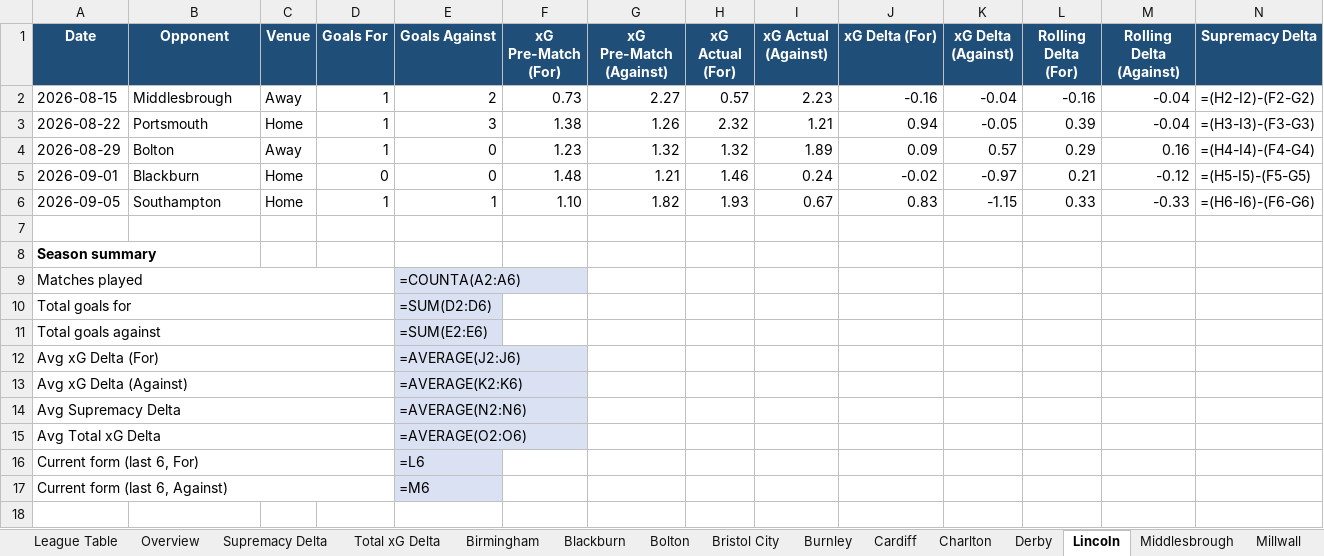
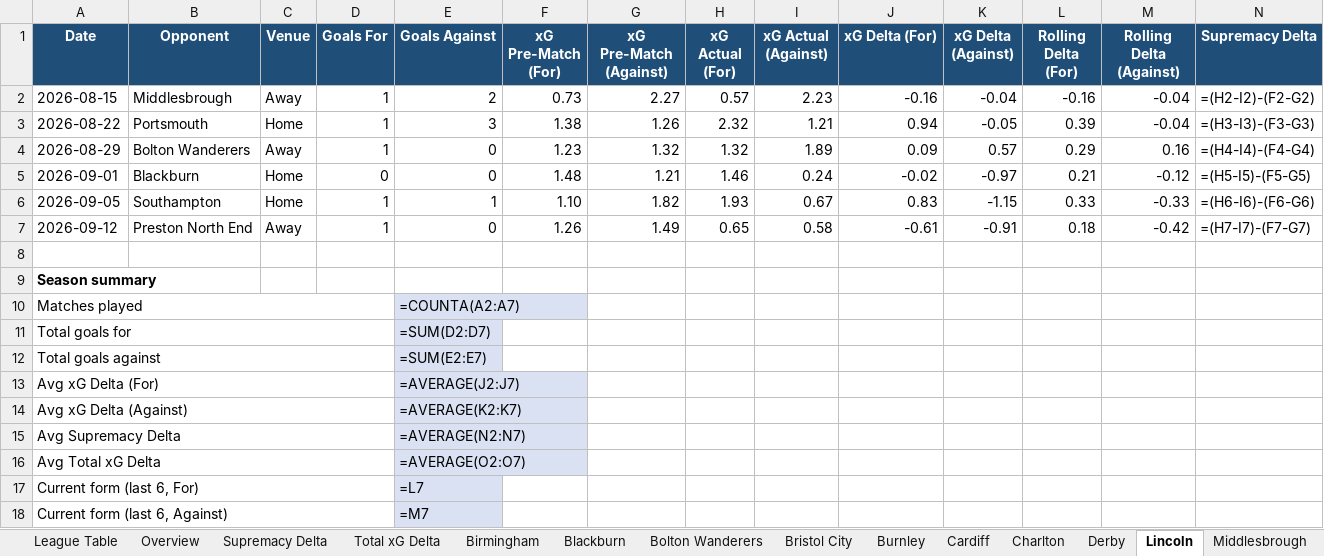
Before and after one commit to boylealert0209/efl-xg-model, an Excel workbook: data/championship_xg_report.xlsx, sheet Lincoln, drawn as a sheet; only a part is shown; values as stored, in another font and other column widths than the file's, no borders; formulas without a stored value are shown as written; conditional formats not drawn; addresses are those after the commit; rows hold the shown columns only; the diff names each change by its address in the sheet, - before the commit and + after, or states it on an @@ line.

```diff
--- a/data/championship_xg_report.xlsx (sheet Lincoln)
+++ b/data/championship_xg_report.xlsx (sheet Lincoln)
-sheet tab: Bolton
+sheet tab: Bolton Wanderers
-B4 (Opponent): Bolton
+B4 (Opponent): Bolton Wanderers
+row 7: 2026-09-12 | Preston North End | Away | 1 | 0 | 1.26 | 1.49 | 0.65 | 0.58 | -0.61 | -0.91 | 0.18 | -0.42 | =(H7-I7)-(F7-G7)
-E10 (Goals Against): =COUNTA(A2:A6)
+E10 (Goals Against): =COUNTA(A2:A7)
-E11 (Goals Against): =SUM(D2:D6)
+E11 (Goals Against): =SUM(D2:D7)
-E12 (Goals Against): =SUM(E2:E6)
+E12 (Goals Against): =SUM(E2:E7)
-E13 (Goals Against): =AVERAGE(J2:J6)
+E13 (Goals Against): =AVERAGE(J2:J7)
-E14 (Goals Against): =AVERAGE(K2:K6)
+E14 (Goals Against): =AVERAGE(K2:K7)
-E15 (Goals Against): =AVERAGE(N2:N6)
+E15 (Goals Against): =AVERAGE(N2:N7)
-E16 (Goals Against): =AVERAGE(O2:O6)
+E16 (Goals Against): =AVERAGE(O2:O7)
-E17 (Goals Against): =L6
+E17 (Goals Against): =L7
-E18 (Goals Against): =M6
+E18 (Goals Against): =M7
```
Also changed, not shown: sheet League Table, sheet Total xG Delta, sheet Supremacy Delta, sheet Overview, sheet Millwall, sheet West Ham, 21 more sheets, 5 other files.
